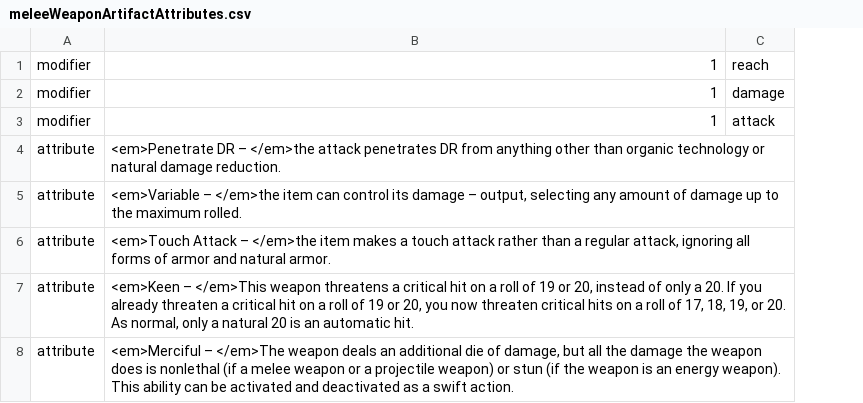
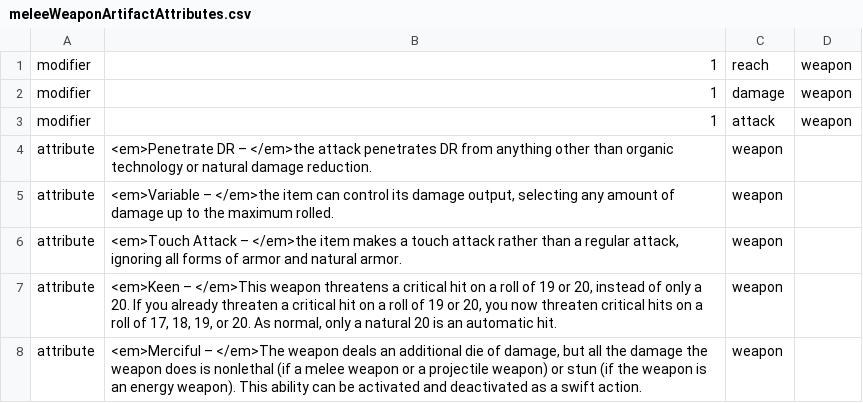
Before and after one commit to KoshiirRa/worldsGenerators, a CSV file: data/meleeWeaponArtifactAttributes.csv, drawn as a sheet; the diff names each change by its address in the sheet, - before the commit and + after, or states it on an @@ line.

```diff
--- a/data/meleeWeaponArtifactAttributes.csv
+++ b/data/meleeWeaponArtifactAttributes.csv
+column D, rows 1-3: all weapon
-C4:C8: (empty)
+C4:C8: weapon
-B5: …its damage – output, selecting…
+B5: …its damage output, selecting…
```
Also changed, not shown: data/armorArtifactAttributes.csv, data/artifactValidSkills.csv, 10 other files.
